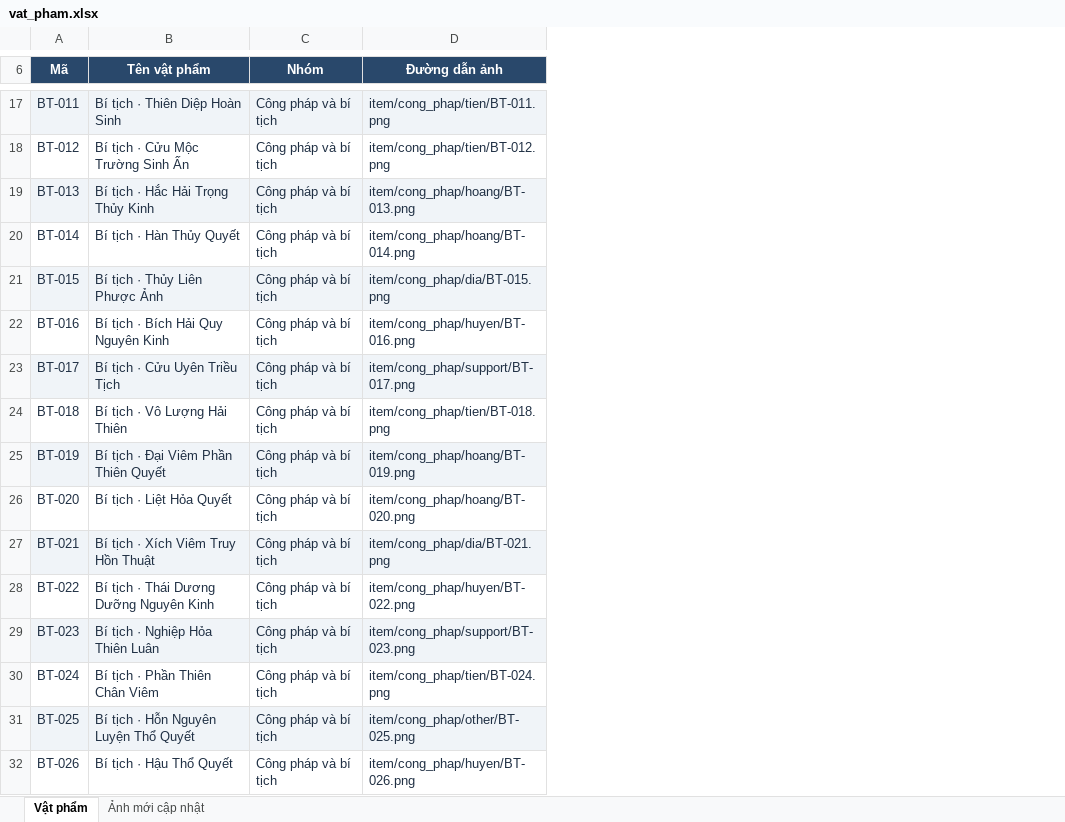
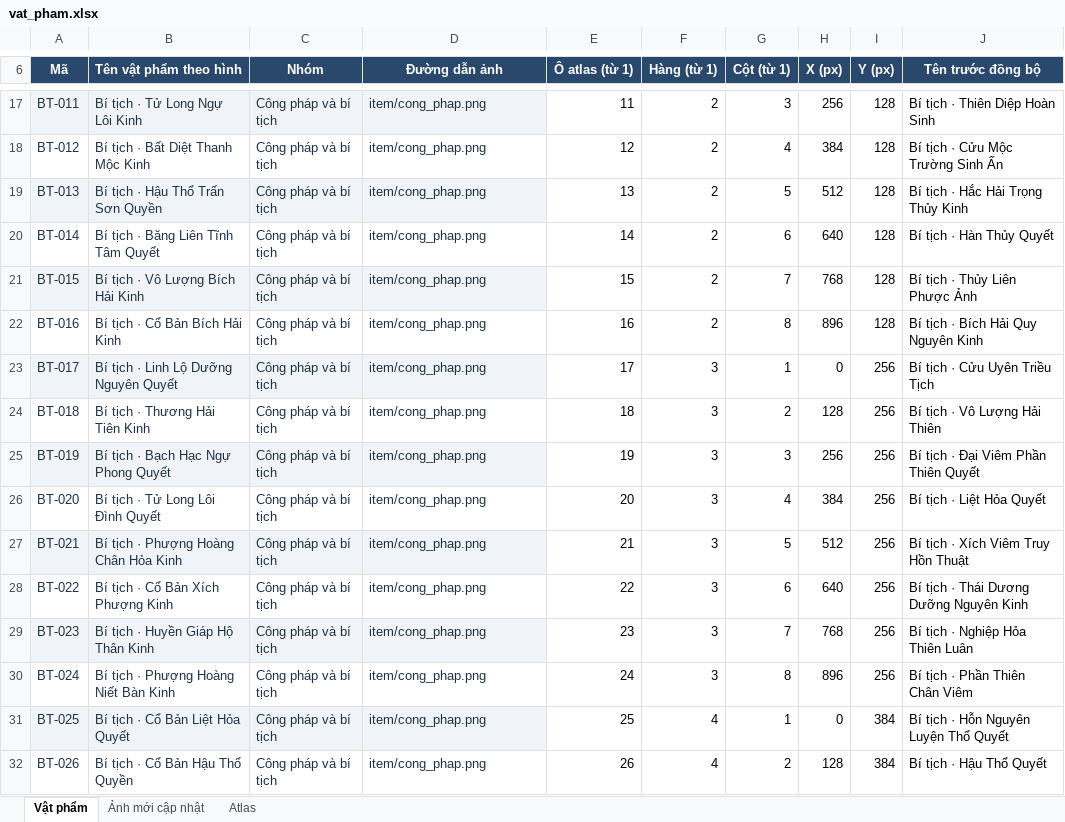
Before and after one commit to zeplaovn/Hu-gioi, an Excel workbook: media/assets/vat_pham.xlsx, sheet Vật phẩm, drawn as a sheet; only a part is shown, gaps mark what is left out; values as stored, in another font and other column widths than the file's, no borders; table styles not drawn; the diff covers the shown part only; the diff names each change by its address in the sheet, - before the commit and + after, or states it on an @@ line.

```diff
--- a/media/assets/vat_pham.xlsx (sheet Vật phẩm)
+++ b/media/assets/vat_pham.xlsx (sheet Vật phẩm)
+sheet tab: Atlas
+column E (Ô atlas (từ 1)), rows 17-32: 11 | 12 | 13 | 14 | 15 | 16 | 17 | 18 | 19 | 20 | 21 | 22 | 23 | 24 | 25 | 26
+column F (Hàng (từ 1)), rows 17-32: 2 | 2 | 2 | 2 | 2 | 2 | 3 | 3 | 3 | 3 | 3 | 3 | 3 | 3 | 4 | 4
+column G (Cột (từ 1)), rows 17-32: 3 | 4 | 5 | 6 | 7 | 8 | 1 | 2 | 3 | 4 | 5 | 6 | 7 | 8 | 1 | 2
+column H (X (px)), rows 17-32: 256 | 384 | 512 | 640 | 768 | 896 | 0 | 128 | 256 | 384 | 512 | 640 | 768 | 896 | 0 | 128
+column I (Y (px)), rows 17-32: 128 | 128 | 128 | 128 | 128 | 128 | 256 | 256 | 256 | 256 | 256 | 256 | 256 | 256 | 384 | 384
+column J (Tên trước đồng bộ), rows 17-32: Bí tịch · Thiên Diệp Hoàn Sinh | Bí tịch · Cửu Mộc Trường Sinh Ấn | Bí tịch · Hắc Hải Trọng Thủy Kinh | Bí tịch · Hàn Thủy Quyết | Bí tịch · Thủy Liên Phược Ảnh | Bí tịch · Bích Hải Quy Nguyên Kinh | Bí tịch · Cửu Uyên Triều Tịch | Bí tịch · Vô Lượng Hải Thiên | Bí tịch · Đại Viêm Phần Thiên Quyết | Bí tịch · Liệt Hỏa Quyết | Bí tịch · Xích Viêm Truy Hồn Thuật | Bí tịch · Thái Dương Dưỡng Nguyên Kinh | Bí tịch · Nghiệp Hỏa Thiên Luân | Bí tịch · Phần Thiên Chân Viêm | Bí tịch · Hỗn Nguyên Luyện Thổ Quyết | Bí tịch · Hậu Thổ Quyết
-B6: Tên vật phẩm
+B6: Tên vật phẩm theo hình
-B17 (Tên vật phẩm theo hình): Bí tịch · Thiên Diệp Hoàn Sinh
+B17 (Tên vật phẩm theo hình): Bí tịch · Tử Long Ngự Lôi Kinh
-D17 (Đường dẫn ảnh): item/cong_phap/tien/BT-011.png
+D17 (Đường dẫn ảnh): item/cong_phap.png
-B18 (Tên vật phẩm theo hình): Bí tịch · Cửu Mộc Trường Sinh Ấn
+B18 (Tên vật phẩm theo hình): Bí tịch · Bất Diệt Thanh Mộc Kinh
-D18 (Đường dẫn ảnh): item/cong_phap/tien/BT-012.png
+D18 (Đường dẫn ảnh): item/cong_phap.png
-B19 (Tên vật phẩm theo hình): Bí tịch · Hắc Hải Trọng Thủy Kinh
+B19 (Tên vật phẩm theo hình): Bí tịch · Hậu Thổ Trấn Sơn Quyền
-D19 (Đường dẫn ảnh): item/cong_phap/hoang/BT-013.png
+D19 (Đường dẫn ảnh): item/cong_phap.png
-B20 (Tên vật phẩm theo hình): Bí tịch · Hàn Thủy Quyết
+B20 (Tên vật phẩm theo hình): Bí tịch · Băng Liên Tĩnh Tâm Quyết
-D20 (Đường dẫn ảnh): item/cong_phap/hoang/BT-014.png
+D20 (Đường dẫn ảnh): item/cong_phap.png
-B21 (Tên vật phẩm theo hình): Bí tịch · Thủy Liên Phược Ảnh
+B21 (Tên vật phẩm theo hình): Bí tịch · Vô Lượng Bích Hải Kinh
-D21 (Đường dẫn ảnh): item/cong_phap/dia/BT-015.png
+D21 (Đường dẫn ảnh): item/cong_phap.png
-B22 (Tên vật phẩm theo hình): Bí tịch · Bích Hải Quy Nguyên Kinh
+B22 (Tên vật phẩm theo hình): Bí tịch · Cổ Bản Bích Hải Kinh
-D22 (Đường dẫn ảnh): item/cong_phap/huyen/BT-016.png
+D22 (Đường dẫn ảnh): item/cong_phap.png
-B23 (Tên vật phẩm theo hình): Bí tịch · Cửu Uyên Triều Tịch
+B23 (Tên vật phẩm theo hình): Bí tịch · Linh Lộ Dưỡng Nguyên Quyết
-D23 (Đường dẫn ảnh): item/cong_phap/support/BT-017.png
+D23 (Đường dẫn ảnh): item/cong_phap.png
-B24 (Tên vật phẩm theo hình): Bí tịch · Vô Lượng Hải Thiên
+B24 (Tên vật phẩm theo hình): Bí tịch · Thương Hải Tiên Kinh
-D24 (Đường dẫn ảnh): item/cong_phap/tien/BT-018.png
+D24 (Đường dẫn ảnh): item/cong_phap.png
-B25 (Tên vật phẩm theo hình): Bí tịch · Đại Viêm Phần Thiên Quyết
+B25 (Tên vật phẩm theo hình): Bí tịch · Bạch Hạc Ngự Phong Quyết
-D25 (Đường dẫn ảnh): item/cong_phap/hoang/BT-019.png
+D25 (Đường dẫn ảnh): item/cong_phap.png
-B26 (Tên vật phẩm theo hình): Bí tịch · Liệt Hỏa Quyết
+B26 (Tên vật phẩm theo hình): Bí tịch · Tử Long Lôi Đình Quyết
-D26 (Đường dẫn ảnh): item/cong_phap/hoang/BT-020.png
+D26 (Đường dẫn ảnh): item/cong_phap.png
-B27 (Tên vật phẩm theo hình): Bí tịch · Xích Viêm Truy Hồn Thuật
+B27 (Tên vật phẩm theo hình): Bí tịch · Phượng Hoàng Chân Hỏa Kinh
-D27 (Đường dẫn ảnh): item/cong_phap/dia/BT-021.png
+D27 (Đường dẫn ảnh): item/cong_phap.png
-B28 (Tên vật phẩm theo hình): Bí tịch · Thái Dương Dưỡng Nguyên Kinh
+B28 (Tên vật phẩm theo hình): Bí tịch · Cổ Bản Xích Phượng Kinh
-D28 (Đường dẫn ảnh): item/cong_phap/huyen/BT-022.png
+D28 (Đường dẫn ảnh): item/cong_phap.png
-B29 (Tên vật phẩm theo hình): Bí tịch · Nghiệp Hỏa Thiên Luân
+B29 (Tên vật phẩm theo hình): Bí tịch · Huyền Giáp Hộ Thân Kinh
-D29 (Đường dẫn ảnh): item/cong_phap/support/BT-023.png
+D29 (Đường dẫn ảnh): item/cong_phap.png
-B30 (Tên vật phẩm theo hình): Bí tịch · Phần Thiên Chân Viêm
+B30 (Tên vật phẩm theo hình): Bí tịch · Phượng Hoàng Niết Bàn Kinh
-D30 (Đường dẫn ảnh): item/cong_phap/tien/BT-024.png
+D30 (Đường dẫn ảnh): item/cong_phap.png
-B31 (Tên vật phẩm theo hình): Bí tịch · Hỗn Nguyên Luyện Thổ Quyết
+B31 (Tên vật phẩm theo hình): Bí tịch · Cổ Bản Liệt Hỏa Quyết
-D31 (Đường dẫn ảnh): item/cong_phap/other/BT-025.png
+D31 (Đường dẫn ảnh): item/cong_phap.png
-B32 (Tên vật phẩm theo hình): Bí tịch · Hậu Thổ Quyết
+B32 (Tên vật phẩm theo hình): Bí tịch · Cổ Bản Hậu Thổ Quyền
-D32 (Đường dẫn ảnh): item/cong_phap/huyen/BT-026.png
+D32 (Đường dẫn ảnh): item/cong_phap.png
```
Also changed, not shown: 716 edited cells and merged cells elsewhere in this sheet, sheet Ảnh mới cập nhật, 7 other files.
